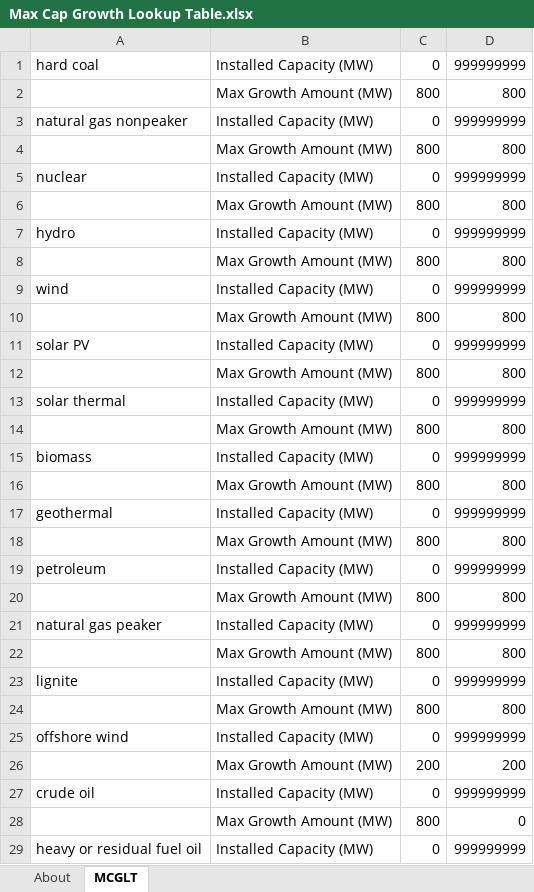
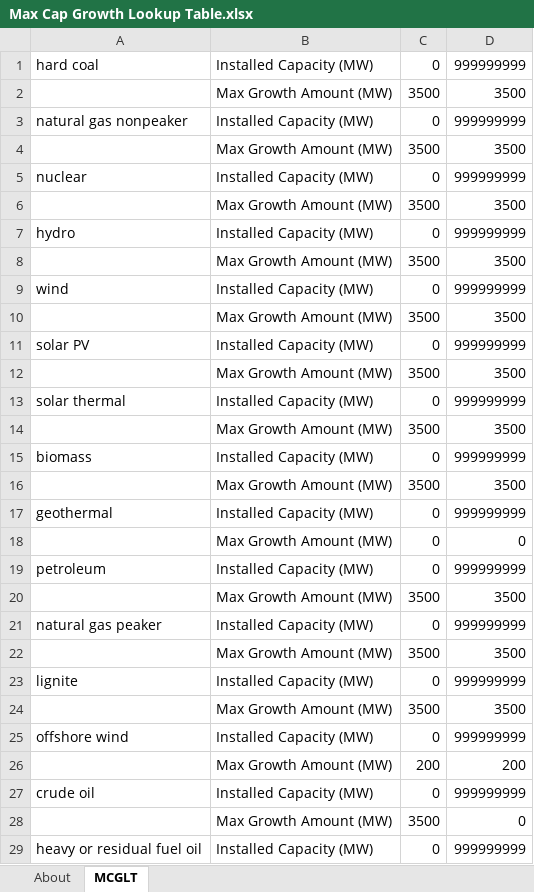
Before and after one commit to EnergyInnovation/eps-wisconsin, an Excel workbook: InputData/elec/MCGLT/Max Cap Growth Lookup Table.xlsx, sheet MCGLT, drawn as a sheet; only a part is shown; values as stored, in another font and other column widths than the file's, no borders; removed rows and columns are numbered as before the commit, all else as after; the diff covers the shown part only; the diff names each change by its address in the sheet, - before the commit and + after, or states it on an @@ line.

Commit message:
calibrate mcglt to allow for more cap builds

```diff
--- a/InputData/elec/MCGLT/Max Cap Growth Lookup Table.xlsx (sheet MCGLT)
+++ b/InputData/elec/MCGLT/Max Cap Growth Lookup Table.xlsx (sheet MCGLT)
-row 2:  | Max Growth Amount (MW) | 800 | 800
+row 2:  | Max Growth Amount (MW) | 3500 | 3500
-row 4:  | Max Growth Amount (MW) | 800 | 800
+row 4:  | Max Growth Amount (MW) | 3500 | 3500
-row 6:  | Max Growth Amount (MW) | 800 | 800
+row 6:  | Max Growth Amount (MW) | 3500 | 3500
-row 8:  | Max Growth Amount (MW) | 800 | 800
+row 8:  | Max Growth Amount (MW) | 3500 | 3500
-row 10:  | Max Growth Amount (MW) | 800 | 800
+row 10:  | Max Growth Amount (MW) | 3500 | 3500
-row 12:  | Max Growth Amount (MW) | 800 | 800
+row 12:  | Max Growth Amount (MW) | 3500 | 3500
-row 14:  | Max Growth Amount (MW) | 800 | 800
+row 14:  | Max Growth Amount (MW) | 3500 | 3500
-row 16:  | Max Growth Amount (MW) | 800 | 800
+row 16:  | Max Growth Amount (MW) | 3500 | 3500
-row 18:  | Max Growth Amount (MW) | 800 | 800
+row 18:  | Max Growth Amount (MW) | 0 | 0
-row 20:  | Max Growth Amount (MW) | 800 | 800
+row 20:  | Max Growth Amount (MW) | 3500 | 3500
-row 22:  | Max Growth Amount (MW) | 800 | 800
+row 22:  | Max Growth Amount (MW) | 3500 | 3500
-row 24:  | Max Growth Amount (MW) | 800 | 800
+row 24:  | Max Growth Amount (MW) | 3500 | 3500
-C28: 800
+C28: 3500
```
Also changed, not shown: 1 added row, 1 removed row and 1 edited cell elsewhere in this sheet, 1 other file.
